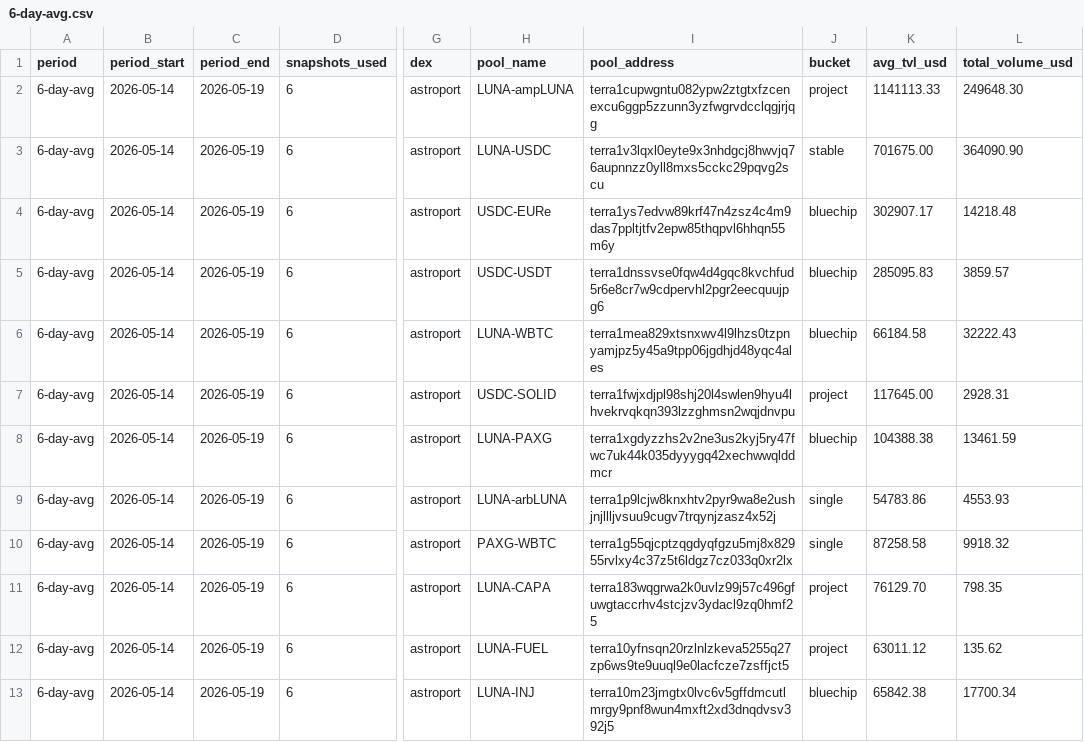
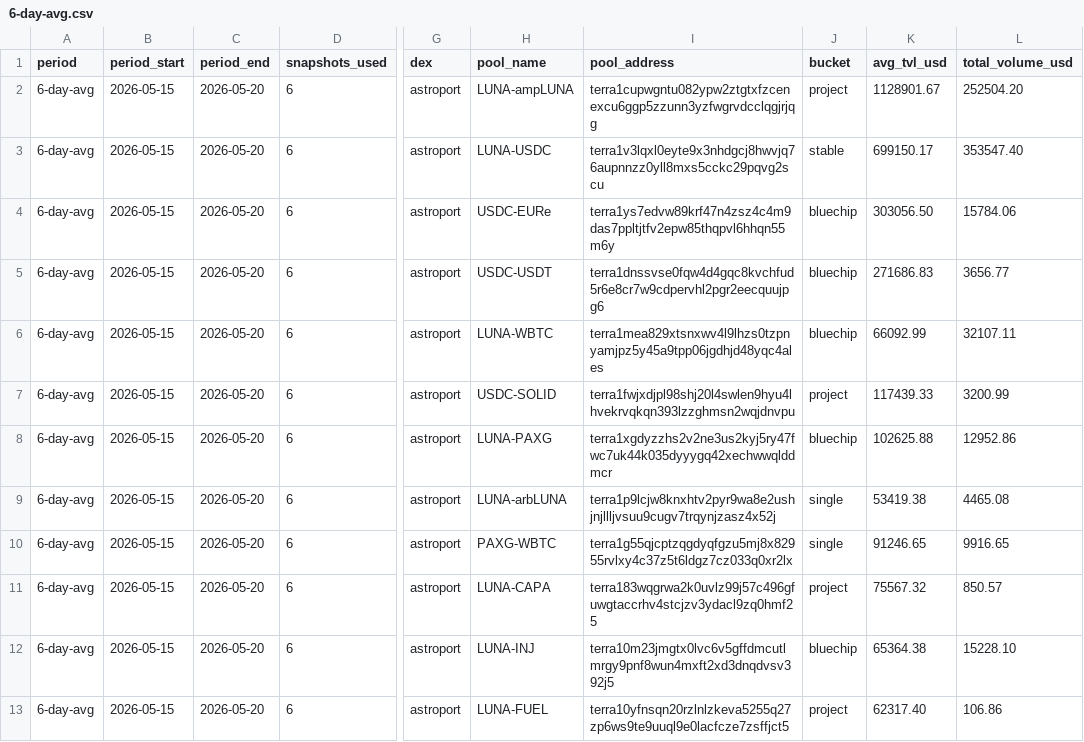
Before and after one commit to defipatriot/astroport-pool-data_2026, a CSV file: 6-day-avg.csv, drawn as a sheet; only a part is shown, gaps mark what is left out; the diff covers the shown part only; the diff names each change by its address in the sheet, - before the commit and + after, or states it on an @@ line.

Commit message:
📊 Astroport 6-day rolling avg

```diff
--- a/6-day-avg.csv
+++ b/6-day-avg.csv
-B2:B13 (period_start): 2026-05-14
+B2:B13 (period_start): 2026-05-15
-C2:C13 (period_end): 2026-05-19
+C2:C13 (period_end): 2026-05-20
-K2 (avg_tvl_usd): 1141113.33
+K2 (avg_tvl_usd): 1128901.67
-L2 (total_volume_usd): 249648.30
+L2 (total_volume_usd): 252504.20
-K3 (avg_tvl_usd): 701675.00
+K3 (avg_tvl_usd): 699150.17
-L3 (total_volume_usd): 364090.90
+L3 (total_volume_usd): 353547.40
-K4 (avg_tvl_usd): 302907.17
+K4 (avg_tvl_usd): 303056.50
-L4 (total_volume_usd): 14218.48
+L4 (total_volume_usd): 15784.06
-K5 (avg_tvl_usd): 285095.83
+K5 (avg_tvl_usd): 271686.83
-L5 (total_volume_usd): 3859.57
+L5 (total_volume_usd): 3656.77
-K6 (avg_tvl_usd): 66184.58
+K6 (avg_tvl_usd): 66092.99
-L6 (total_volume_usd): 32222.43
+L6 (total_volume_usd): 32107.11
-K7 (avg_tvl_usd): 117645.00
+K7 (avg_tvl_usd): 117439.33
-L7 (total_volume_usd): 2928.31
+L7 (total_volume_usd): 3200.99
-K8 (avg_tvl_usd): 104388.38
+K8 (avg_tvl_usd): 102625.88
-L8 (total_volume_usd): 13461.59
+L8 (total_volume_usd): 12952.86
-K9 (avg_tvl_usd): 54783.86
+K9 (avg_tvl_usd): 53419.38
-L9 (total_volume_usd): 4553.93
+L9 (total_volume_usd): 4465.08
-K10 (avg_tvl_usd): 87258.58
+K10 (avg_tvl_usd): 91246.65
-L10 (total_volume_usd): 9918.32
+L10 (total_volume_usd): 9916.65
-K11 (avg_tvl_usd): 76129.70
+K11 (avg_tvl_usd): 75567.32
-L11 (total_volume_usd): 798.35
+L11 (total_volume_usd): 850.57
-H12 (pool_name): LUNA-FUEL
+H12 (pool_name): LUNA-INJ
-I12 (pool_address): terra10yfnsqn20rzlnlzkeva5255q27zp6ws9te9uuql9e0lacfcze7zsffjct5
+I12 (pool_address): terra10m23jmgtx0lvc6v5gffdmcutlmrgy9pnf8wun4mxft2xd3dnqdvsv392j5
-J12 (bucket): project
+J12 (bucket): bluechip
-K12 (avg_tvl_usd): 63011.12
+K12 (avg_tvl_usd): 65364.38
-L12 (total_volume_usd): 135.62
+L12 (total_volume_usd): 15228.10
-H13 (pool_name): LUNA-INJ
+H13 (pool_name): LUNA-FUEL
-I13 (pool_address): terra10m23jmgtx0lvc6v5gffdmcutlmrgy9pnf8wun4mxft2xd3dnqdvsv392j5
+I13 (pool_address): terra10yfnsqn20rzlnlzkeva5255q27zp6ws9te9uuql9e0lacfcze7zsffjct5
-J13 (bucket): bluechip
+J13 (bucket): project
-K13 (avg_tvl_usd): 65842.38
+K13 (avg_tvl_usd): 62317.40
-L13 (total_volume_usd): 17700.34
+L13 (total_volume_usd): 106.86
```
Also changed, not shown: 86 edited cells elsewhere in this file.
